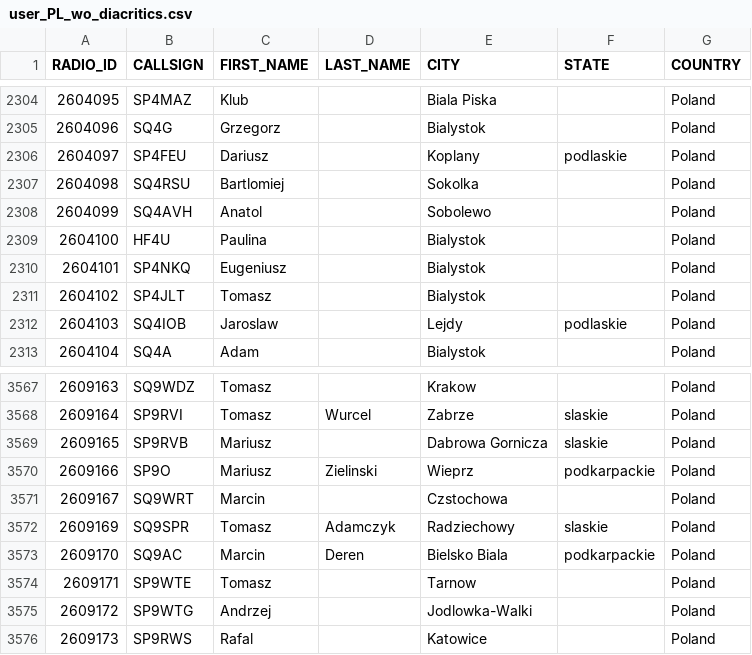
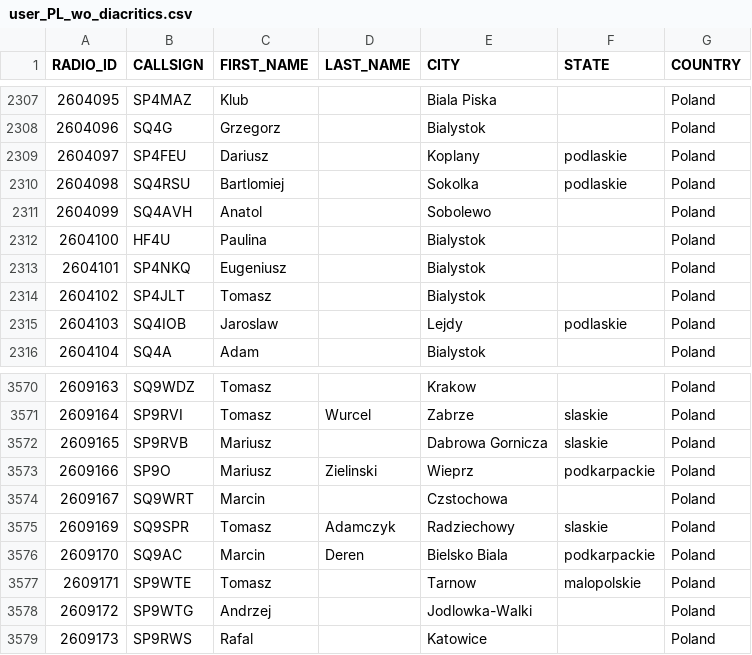
Before and after one commit to walczakkamil/dmr_users, a CSV file: user_PL_wo_diacritics.csv, drawn as a sheet; only a part is shown, gaps mark what is left out; the diff covers the shown part only.

```diff
--- a/user_PL_wo_diacritics.csv
+++ b/user_PL_wo_diacritics.csv
@@ -2306,3 +2309,3 @@ RADIO_ID,CALLSIGN,FIRST_NAME,LAST_NAME,CITY,STATE,COUNTRY
 2604097,SP4FEU,Dariusz,,Koplany,podlaskie,Poland
-2604098,SQ4RSU,Bartlomiej,,Sokolka,,Poland
+2604098,SQ4RSU,Bartlomiej,,Sokolka,podlaskie,Poland
 2604099,SQ4AVH,Anatol,,Sobolewo,,Poland
@@ -3573,3 +3576,3 @@ RADIO_ID,CALLSIGN,FIRST_NAME,LAST_NAME,CITY,STATE,COUNTRY
 2609170,SQ9AC,Marcin,Deren,Bielsko Biala,podkarpackie,Poland
-2609171,SP9WTE,Tomasz,,Tarnow,,Poland
+2609171,SP9WTE,Tomasz,,Tarnow,malopolskie,Poland
 2609172,SP9WTG,Andrzej,,Jodlowka-Walki,,Poland
```
Also changed, not shown: 3 added rows and 4 edited cells elsewhere in this file.
